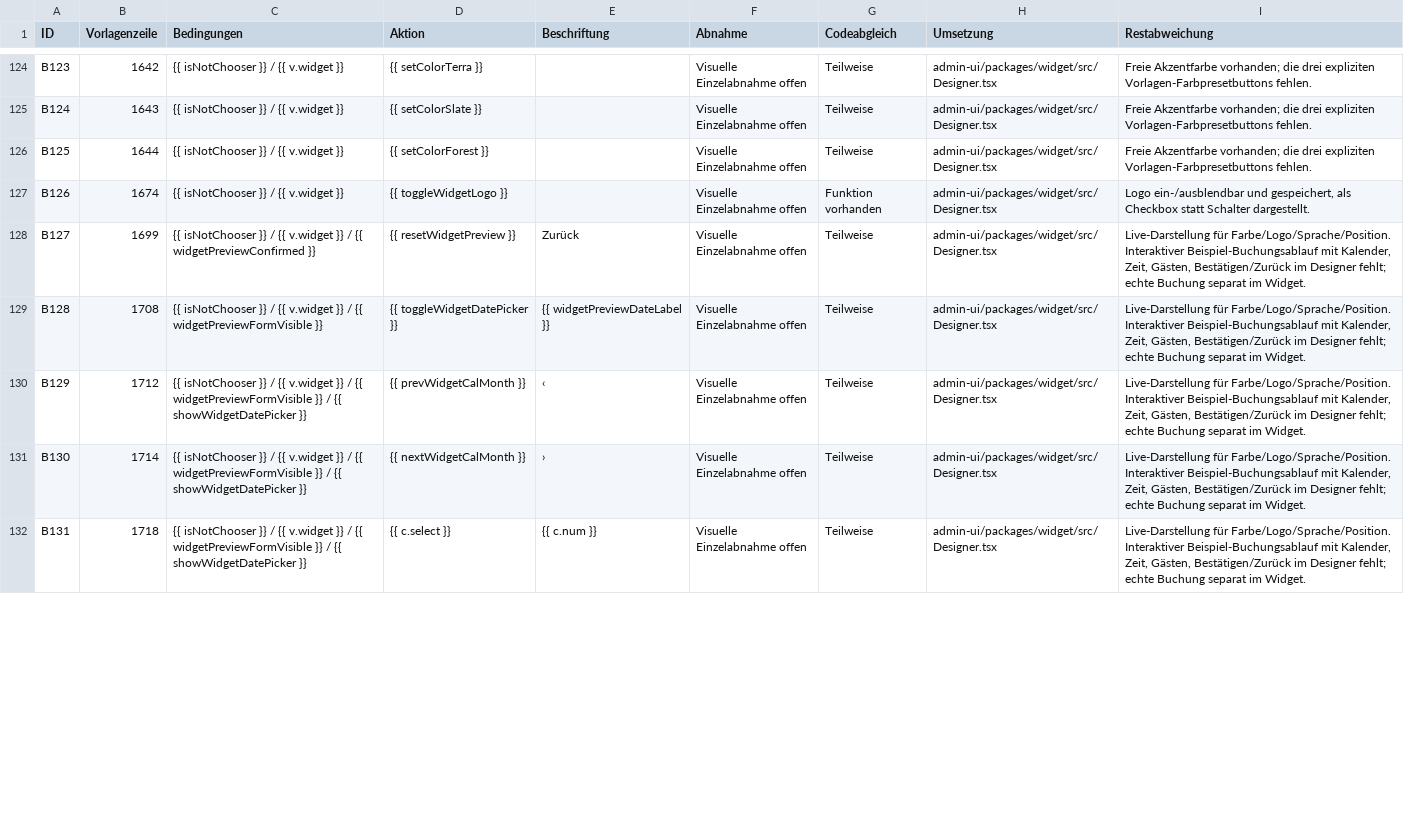
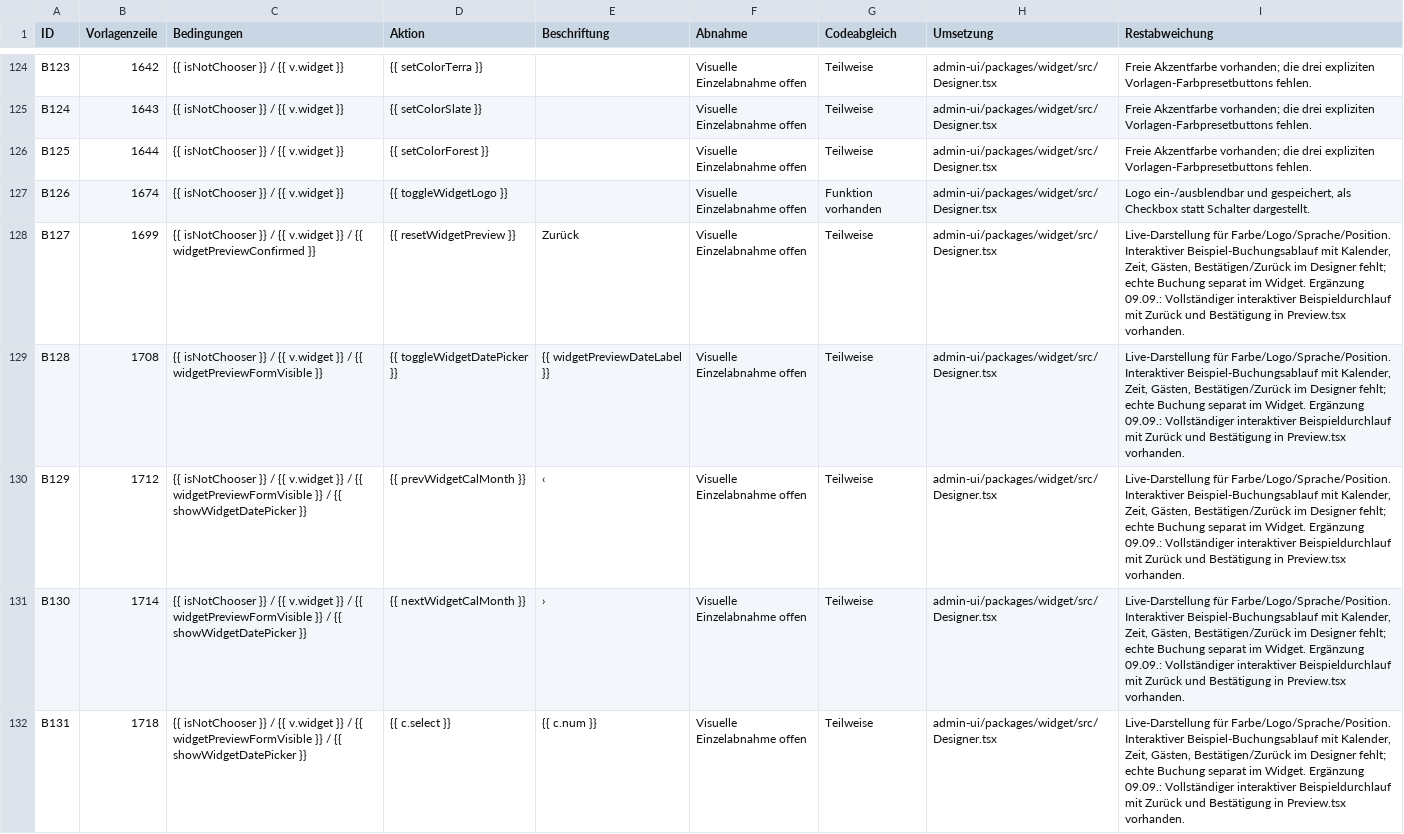
Before and after one commit to Kabutori/Platzhirschv2, a CSV file: docs/DESIGN-BUTTON-INVENTAR.csv, drawn as a sheet; only a part is shown, gaps mark what is left out; the diff covers the shown part only.

```diff
--- a/docs/DESIGN-BUTTON-INVENTAR.csv
+++ b/docs/DESIGN-BUTTON-INVENTAR.csv
@@ -127,6 +127,6 @@ B125,1644,{{ isNotChooser }} / {{ v.widget }},{{ setColorForest }},,Visuelle Ein
 B126,1674,{{ isNotChooser }} / {{ v.widget }},{{ toggleWidgetLogo }},,Visuelle Einzelabnahme offen,Funktion vorhanden,admin-ui/packages/widget/src/Designer.tsx,"Logo ein-/ausblendbar und gespeichert, als Checkbox statt Schalter dargestellt."
-B127,1699,{{ isNotChooser }} / {{ v.widget }} / {{ widgetPreviewConfirmed }},{{ resetWidgetPreview }},Zurück,Visuelle Einzelabnahme offen,Teilweise,admin-ui/packages/widget/src/Designer.tsx,"Live-Darstellung für Farbe/Logo/Sprache/Position. Interaktiver Beispiel-Buchungsablauf mit Kalender, Zeit, Gästen, Bestätigen/Zurück im Designer fehlt; echte Buchung separat im Widget."
-B128,1708,{{ isNotChooser }} / {{ v.widget }} / {{ widgetPreviewFormVisible }},{{ toggleWidgetDatePicker }},{{ widgetPreviewDateLabel }},Visuelle Einzelabnahme offen,Teilweise,admin-ui/packages/widget/src/Designer.tsx,"Live-Darstellung für Farbe/Logo/Sprache/Position. Interaktiver Beispiel-Buchungsablauf mit Kalender, Zeit, Gästen, Bestätigen/Zurück im Designer fehlt; echte Buchung separat im Widget."
-B129,1712,{{ isNotChooser }} / {{ v.widget }} / {{ widgetPreviewFormVisible }} / {{ showWidgetDatePicker }},{{ prevWidgetCalMonth }},‹,Visuelle Einzelabnahme offen,Teilweise,admin-ui/packages/widget/src/Designer.tsx,"Live-Darstellung für Farbe/Logo/Sprache/Position. Interaktiver Beispiel-Buchungsablauf mit Kalender, Zeit, Gästen, Bestätigen/Zurück im Designer fehlt; echte Buchung separat im Widget."
-B130,1714,{{ isNotChooser }} / {{ v.widget }} / {{ widgetPreviewFormVisible }} / {{ showWidgetDatePicker }},{{ nextWidgetCalMonth }},›,Visuelle Einzelabnahme offen,Teilweise,admin-ui/packages/widget/src/Designer.tsx,"Live-Darstellung für Farbe/Logo/Sprache/Position. Interaktiver Beispiel-Buchungsablauf mit Kalender, Zeit, Gästen, Bestätigen/Zurück im Designer fehlt; echte Buchung separat im Widget."
-B131,1718,{{ isNotChooser }} / {{ v.widget }} / {{ widgetPreviewFormVisible }} / {{ showWidgetDatePicker }},{{ c.select }},{{ c.num }},Visuelle Einzelabnahme offen,Teilweise,admin-ui/packages/widget/src/Designer.tsx,"Live-Darstellung für Farbe/Logo/Sprache/Position. Interaktiver Beispiel-Buchungsablauf mit Kalender, Zeit, Gästen, Bestätigen/Zurück im Designer fehlt; echte Buchung separat im Widget."
+B127,1699,{{ isNotChooser }} / {{ v.widget }} / {{ widgetPreviewConfirmed }},{{ resetWidgetPreview }},Zurück,Visuelle Einzelabnahme offen,Teilweise,admin-ui/packages/widget/src/Designer.tsx,"Live-Darstellung für Farbe/Logo/Sprache/Position. Interaktiver Beispiel-Buchungsablauf mit Kalender, Zeit, Gästen, Bestätigen/Zurück im Designer fehlt; echte Buchung separat im Widget. Ergänzung 09.09.: Vollständiger interaktiver Beispieldurchlauf mit Zurück und Bestätigung in Preview.tsx vorhanden."
+B128,1708,{{ isNotChooser }} / {{ v.widget }} / {{ widgetPreviewFormVisible }},{{ toggleWidgetDatePicker }},{{ widgetPreviewDateLabel }},Visuelle Einzelabnahme offen,Teilweise,admin-ui/packages/widget/src/Designer.tsx,"Live-Darstellung für Farbe/Logo/Sprache/Position. Interaktiver Beispiel-Buchungsablauf mit Kalender, Zeit, Gästen, Bestätigen/Zurück im Designer fehlt; echte Buchung separat im Widget. Ergänzung 09.09.: Vollständiger interaktiver Beispieldurchlauf mit Zurück und Bestätigung in Preview.tsx vorhanden."
+B129,1712,{{ isNotChooser }} / {{ v.widget }} / {{ widgetPreviewFormVisible }} / {{ showWidgetDatePicker }},{{ prevWidgetCalMonth }},‹,Visuelle Einzelabnahme offen,Teilweise,admin-ui/packages/widget/src/Designer.tsx,"Live-Darstellung für Farbe/Logo/Sprache/Position. Interaktiver Beispiel-Buchungsablauf mit Kalender, Zeit, Gästen, Bestätigen/Zurück im Designer fehlt; echte Buchung separat im Widget. Ergänzung 09.09.: Vollständiger interaktiver Beispieldurchlauf mit Zurück und Bestätigung in Preview.tsx vorhanden."
+B130,1714,{{ isNotChooser }} / {{ v.widget }} / {{ widgetPreviewFormVisible }} / {{ showWidgetDatePicker }},{{ nextWidgetCalMonth }},›,Visuelle Einzelabnahme offen,Teilweise,admin-ui/packages/widget/src/Designer.tsx,"Live-Darstellung für Farbe/Logo/Sprache/Position. Interaktiver Beispiel-Buchungsablauf mit Kalender, Zeit, Gästen, Bestätigen/Zurück im Designer fehlt; echte Buchung separat im Widget. Ergänzung 09.09.: Vollständiger interaktiver Beispieldurchlauf mit Zurück und Bestätigung in Preview.tsx vorhanden."
+B131,1718,{{ isNotChooser }} / {{ v.widget }} / {{ widgetPreviewFormVisible }} / {{ showWidgetDatePicker }},{{ c.select }},{{ c.num }},Visuelle Einzelabnahme offen,Teilweise,admin-ui/packages/widget/src/Designer.tsx,"Live-Darstellung für Farbe/Logo/Sprache/Position. Interaktiver Beispiel-Buchungsablauf mit Kalender, Zeit, Gästen, Bestätigen/Zurück im Designer fehlt; echte Buchung separat im Widget. Ergänzung 09.09.: Vollständiger interaktiver Beispieldurchlauf mit Zurück und Bestätigung in Preview.tsx vorhanden."
```
Also changed, not shown: 39 edited cells elsewhere in this file, 11 other files.
